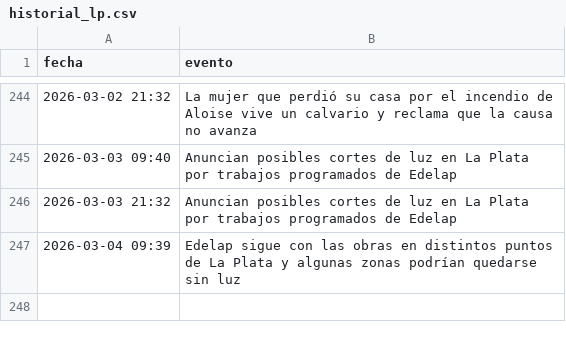
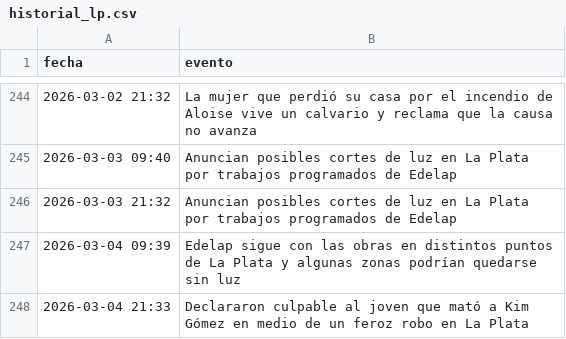
Before and after one commit to FacundoSu1986/monitor-servicios-lp, a CSV file: historial_lp.csv, drawn as a sheet; only a part is shown, gaps mark what is left out; the diff names each change by its address in the sheet, - before the commit and + after, or states it on an @@ line.

```diff
--- a/historial_lp.csv
+++ b/historial_lp.csv
+row 248: 2026-03-04 21:33 | Declararon culpable al joven que mató a Kim Gómez en medio de un feroz robo en La Plata
```
